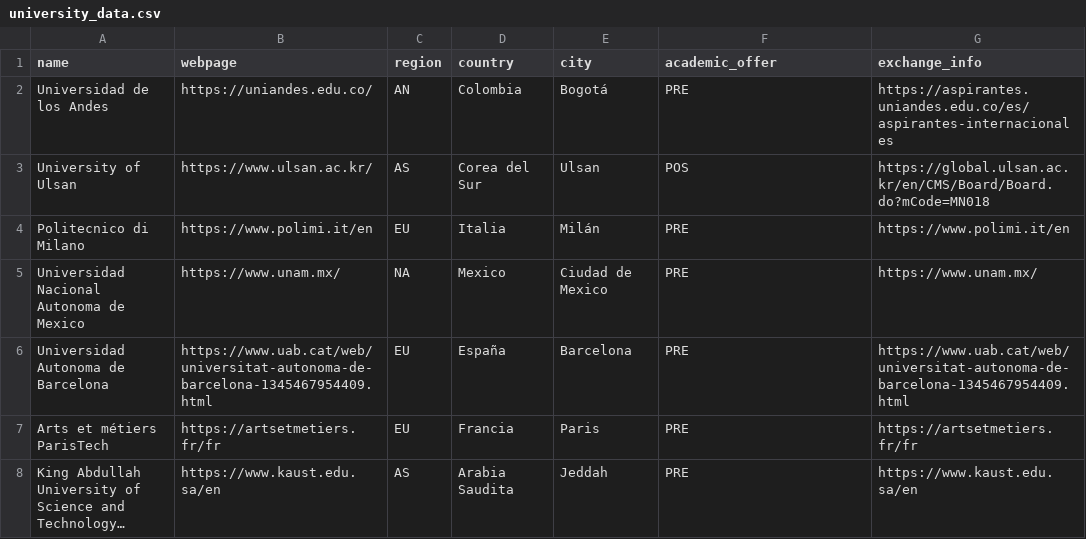
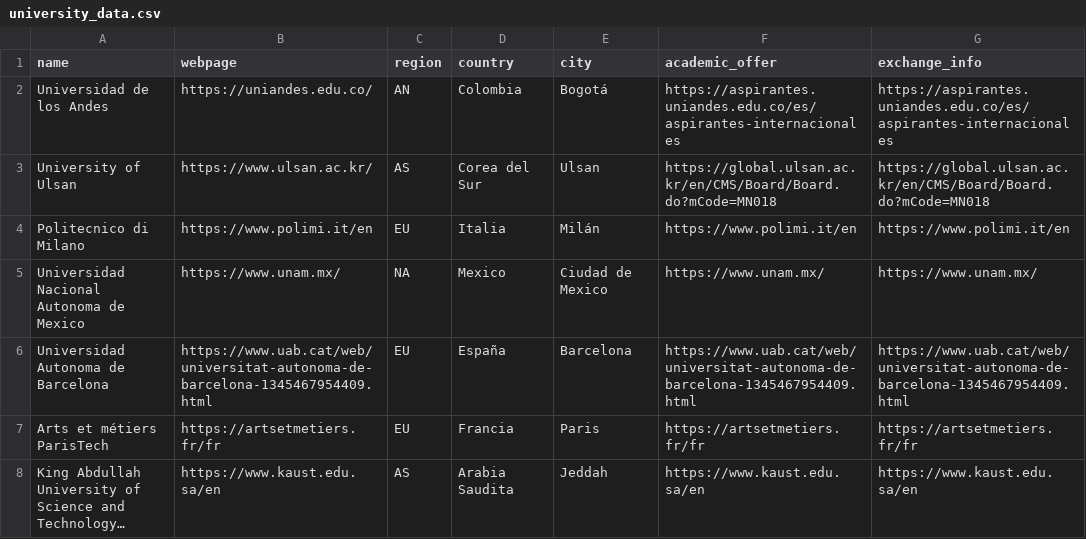
Before and after one commit to JavierTarazona06/ORIUN_back, a CSV file: django_project/data/data_csv/university_data.csv, drawn as a sheet; long unchanged cells end in …; the diff names each change by its address in the sheet, - before the commit and + after, or states it on an @@ line.

Commit message:
Change name university_id to university3 is well done and there is data in the DB2

```diff
--- a/django_project/data/data_csv/university_data.csv
+++ b/django_project/data/data_csv/university_data.csv
-F2 (academic_offer): PRE
+F2 (academic_offer): https://aspirantes.uniandes.edu.co/es/aspirantes-internacionales
-F3 (academic_offer): POS
+F3 (academic_offer): https://global.ulsan.ac.kr/en/CMS/Board/Board.do?mCode=MN018
-F4 (academic_offer): PRE
+F4 (academic_offer): https://www.polimi.it/en
-F5 (academic_offer): PRE
+F5 (academic_offer): https://www.unam.mx/
-F6 (academic_offer): PRE
+F6 (academic_offer): https://www.uab.cat/web/universitat-autonoma-de-barcelona-1345467954409.html
-F7 (academic_offer): PRE
+F7 (academic_offer): https://artsetmetiers.fr/fr
-F8 (academic_offer): PRE
+F8 (academic_offer): https://www.kaust.edu.sa/en
```
Also changed, not shown: django_project/data/data_csv/call_data.csv, 4 other files.
